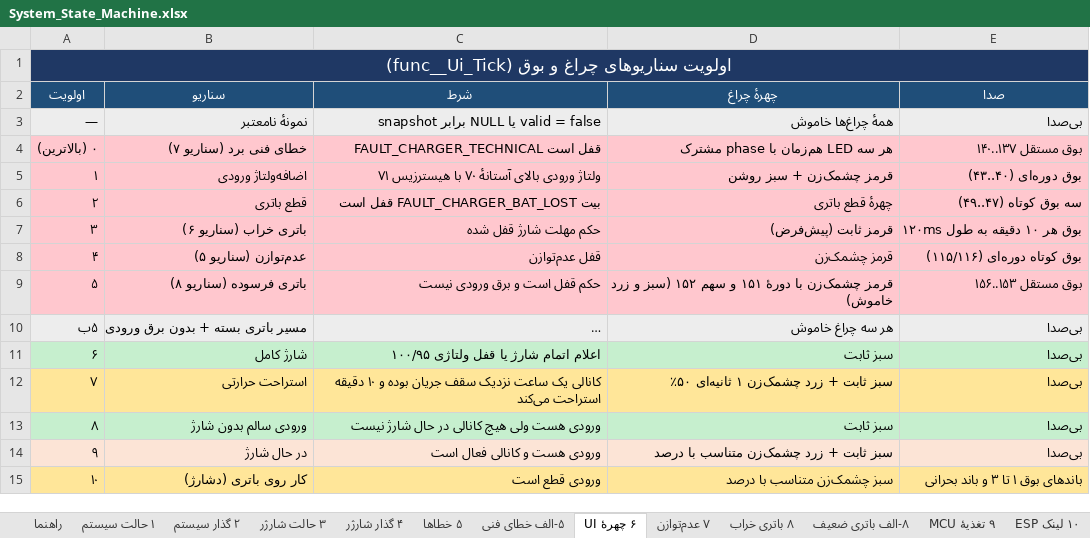
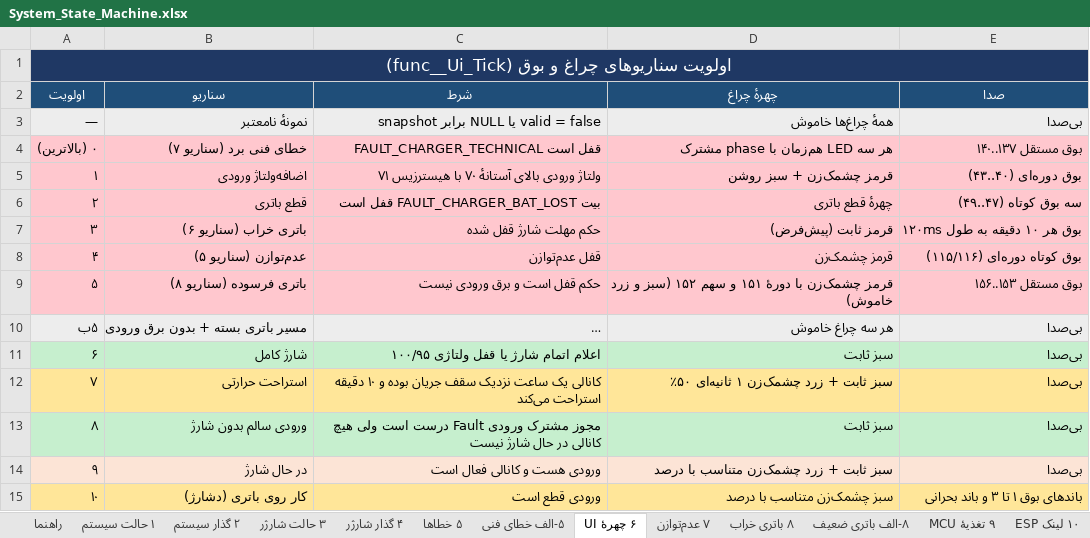
Before and after one commit to sargoliwork101-ui/ChangeOver, an Excel workbook: Documentation/System_State_Machine.xlsx, sheet ۶ چهرهٔ UI, drawn as a sheet; long unchanged cells end in …; values as stored, in another font and other column widths than the file's, no borders; the diff names each change by its address in the sheet, - before the commit and + after, or states it on an @@ line.

Commit message:
Unify input Schmitt permission and harden ESP calibration clock
Share q33/q34 input limits with panel-adjustable q169/q170 re-arm margins across charger, MCU power path, UI presence, and Fault case-2. Preserve charger settle, MCU qualification, PB4 reconnect, and separate OV limits. Fix ESP_Calibration clock persistence/boot ordering with paired clock/board anchors, legacy stamp preservation, and bounded boot grace. Update panels, previews, simulators, docs, workbooks, and host tests.

Co-authored-by: arena-agent <297053741+arena-agent@users.noreply.github.com>

```diff
--- a/Documentation/System_State_Machine.xlsx (sheet ۶ چهرهٔ UI)
+++ b/Documentation/System_State_Machine.xlsx (sheet ۶ چهرهٔ UI)
-C13 (شرط): ورودی هست ولی هیچ…
+C13 (شرط): مجوز مشترک ورودی Fault درست است ولی هیچ…
```
Also changed, not shown: sheet ۴ گذار شارژر, sheet ۹ تغذیهٔ MCU, sheet ۳ حالت شارژر, Firmware/Modules/Charger/Charger_State_Machine.xlsx, Firmware/Modules/Charger/Charger_Validation.xlsx, 54 other files.
